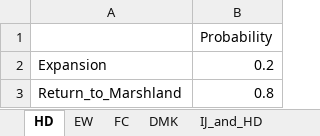
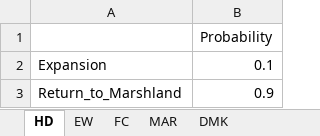
Before and after one commit to VLucet/bn-flood-truro, an Excel workbook: data/Markov_Blankets.xlsx, sheet HD, drawn as a sheet; values as stored, in another font and other column widths than the file's, no borders; the diff names each change by its address in the sheet, - before the commit and + after, or states it on an @@ line.

```diff
--- a/data/Markov_Blankets.xlsx (sheet HD)
+++ b/data/Markov_Blankets.xlsx (sheet HD)
+sheet tab: MAR
-B2: 0.2
+B2: 0.1
-B3: 0.8
+B3: 0.9
```
Also changed, not shown: sheet FL_and_IJ_and_TID_and_DMNT, sheet DMNT_and_FC_and_DMK, sheet IJ_and_HD, other sheet tabs, 1 other file.
